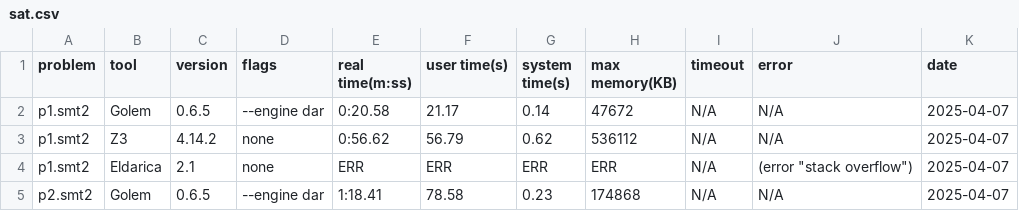
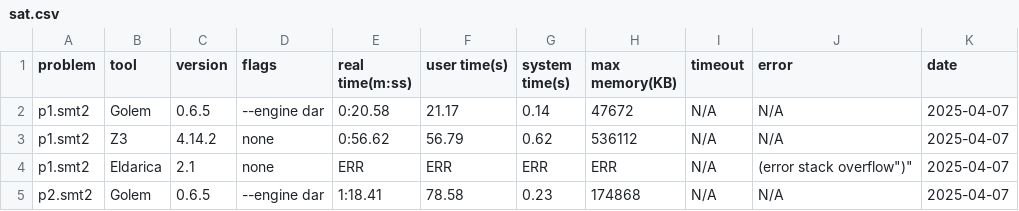
Before and after one commit to malachitm/pwa-horn-benchmarks, a CSV file: tables/sat.csv, drawn as a sheet.

Commit message:
Fix formatting of error message in sat.csv

```diff
--- a/tables/sat.csv
+++ b/tables/sat.csv
@@ -3,3 +3,3 @@ p1.smt2, Golem, 0.6.5, "--engine dar", 0:20.58, 21.17, 0.14, 47672, N/A, N/A,202
 p1.smt2, Z3, 4.14.2, none, 0:56.62, 56.79, 0.62, 536112, N/A, N/A, 2025-04-07
-p1.smt2, Eldarica, 2.1, none, ERR, ERR, ERR, ERR, N/A, (error "stack overflow"), 2025-04-07
+p1.smt2, Eldarica, 2.1, none, ERR, ERR, ERR, ERR, N/A, "(error "stack overflow")", 2025-04-07
 p2.smt2, Golem, 0.6.5, "--engine dar", 1:18.41, 78.58, 0.23, 174868, N/A, N/A, 2025-04-07
```
